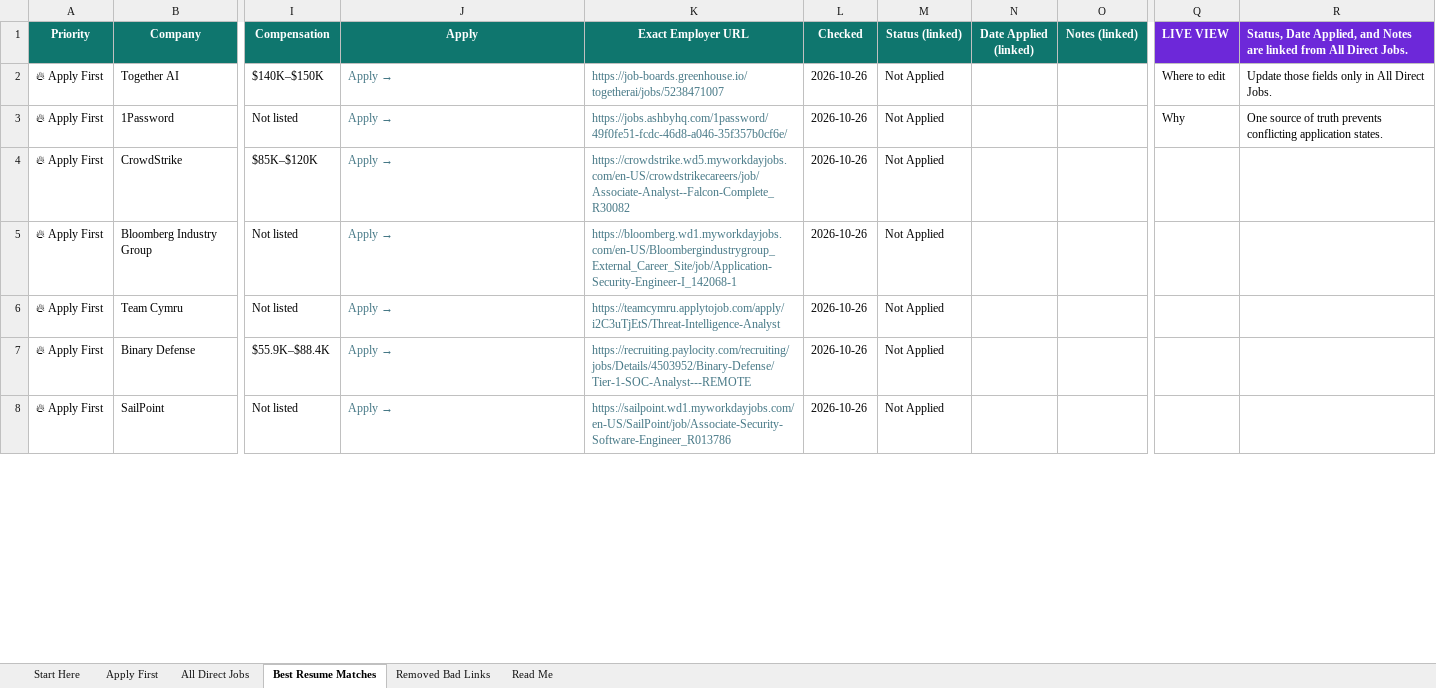
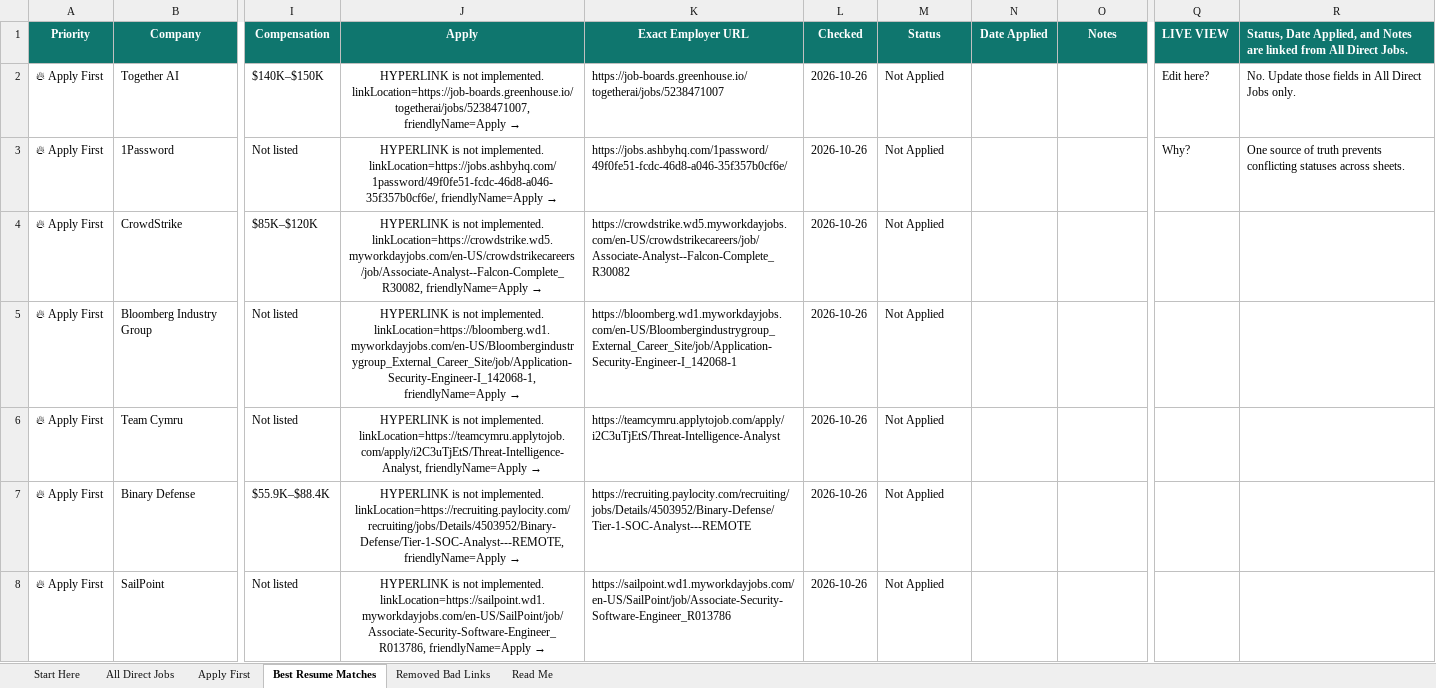
Before and after one commit to Tommy5678/birthday-surprise, an Excel workbook: job_tracker.xlsx, sheet Best Resume Matches, drawn as a sheet; only a part is shown, gaps mark what is left out; values as stored, in another font and other column widths than the file's, no borders; conditional formats and table styles not drawn; the diff covers the shown part only; the diff names each change by its address in the sheet, - before the commit and + after, or states it on an @@ line.

```diff
--- a/job_tracker.xlsx (sheet Best Resume Matches)
+++ b/job_tracker.xlsx (sheet Best Resume Matches)
@@ sheet tab order changed: Start Here | All Direct Jobs | Apply First | Best Resume Matches | Removed Bad Links | Read Me @@
-M1: Status (linked)
+M1: Status
-N1: Date Applied (linked)
+N1: Date Applied
-O1: Notes (linked)
+O1: Notes
-Q1:R1 fill: #6D28D9
+Q1:R1 fill: #0F766E
-J2 (Apply): Apply
+J2 (Apply): → HYPERLINK is not implemented. linkLocation=https://job-boards.greenhouse.io/togetherai/jobs/5238471007, friendlyName=Apply →
-J2:K8 text colour: #467886
+J2:K8 text colour: black
-J2:J8 alignment: left
+J2:J8 alignment: center
-Q2 (LIVE VIEW): Where to edit
+Q2 (LIVE VIEW): Edit here?
-R2: Update those fields only in All Direct Jobs.
+R2: No. Update those fields in All Direct Jobs only.
-J3 (Apply): Apply
+J3 (Apply): → HYPERLINK is not implemented. linkLocation=https://jobs.ashbyhq.com/1password/49f0fe51-fcdc-46d8-a046-35f357b0cf6e/, friendlyName=Apply →
-Q3 (LIVE VIEW): Why
+Q3 (LIVE VIEW): Why?
-R3: …prevents conflicting application states.
+R3: …prevents conflicting statuses across sheets.
-J4 (Apply): Apply
+J4 (Apply): → HYPERLINK is not implemented. linkLocation=https://crowdstrike.wd5.myworkdayjobs.com/en-US/crowdstrikecareers/job/Associate-Analyst--Falcon-Complete_R30082, friendlyName=Apply →
-J5 (Apply): Apply
+J5 (Apply): → HYPERLINK is not implemented. linkLocation=https://bloomberg.wd1.myworkdayjobs.com/en-US/Bloombergindustrygroup_External_Career_Site/job/Application-Security-Engineer-I_142068-1, friendlyName=Apply →
-J6 (Apply): Apply
+J6 (Apply): → HYPERLINK is not implemented. linkLocation=https://teamcymru.applytojob.com/apply/i2C3uTjEtS/Threat-Intelligence-Analyst, friendlyName=Apply →
-J7 (Apply): Apply
+J7 (Apply): → HYPERLINK is not implemented. linkLocation=https://recruiting.paylocity.com/recruiting/jobs/Details/4503952/Binary-Defense/Tier-1-SOC-Analyst---REMOTE, friendlyName=Apply →
-J8 (Apply): Apply
+J8 (Apply): → HYPERLINK is not implemented. linkLocation=https://sailpoint.wd1.myworkdayjobs.com/en-US/SailPoint/job/Associate-Security-Software-Engineer_R013786, friendlyName=Apply →
```
Also changed, not shown: 29 edited cells and cell formats elsewhere in this sheet, sheet All Direct Jobs, sheet Start Here, sheet Apply First, sheet Read Me, sheet Removed Bad Links, formulas that keep their value, hidden cells.
